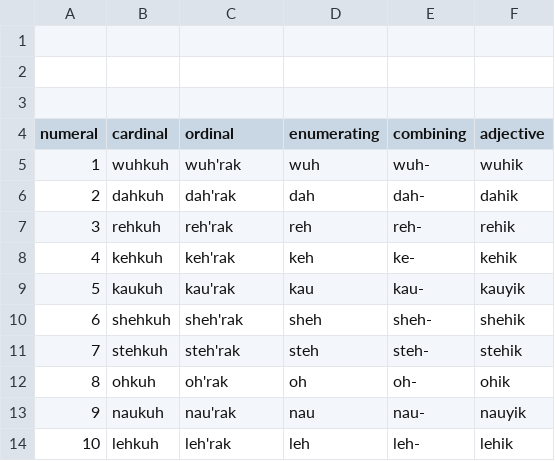
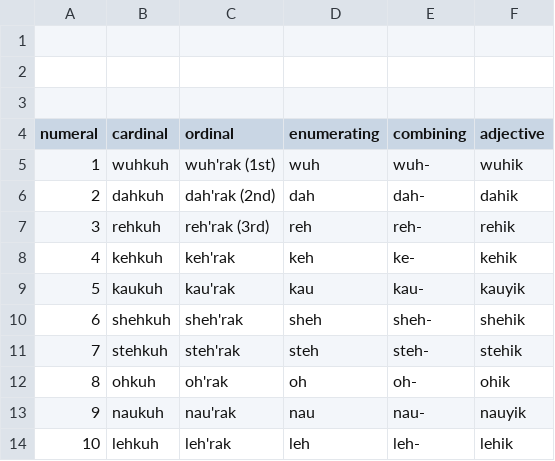
Before and after one commit to PythonCoderUnicorn/StarTrek, a CSV file: vulcan/numbers.csv, drawn as a sheet; only a part is shown.

```diff
--- a/vulcan/numbers.csv
+++ b/vulcan/numbers.csv
@@ -4,5 +4,5 @@
 numeral, cardinal, ordinal, enumerating, combining, adjective
-1, wuhkuh, wuh'rak, wuh, wuh-, wuhik
-2,dahkuh, dah'rak, dah, dah-, dahik
-3, rehkuh, reh'rak, reh, reh-, rehik
+1, wuhkuh, wuh'rak (1st), wuh, wuh-, wuhik
+2,dahkuh, dah'rak (2nd), dah, dah-, dahik
+3, rehkuh, reh'rak (3rd), reh, reh-, rehik
 4, kehkuh,keh'rak, keh, ke-, kehik
```
